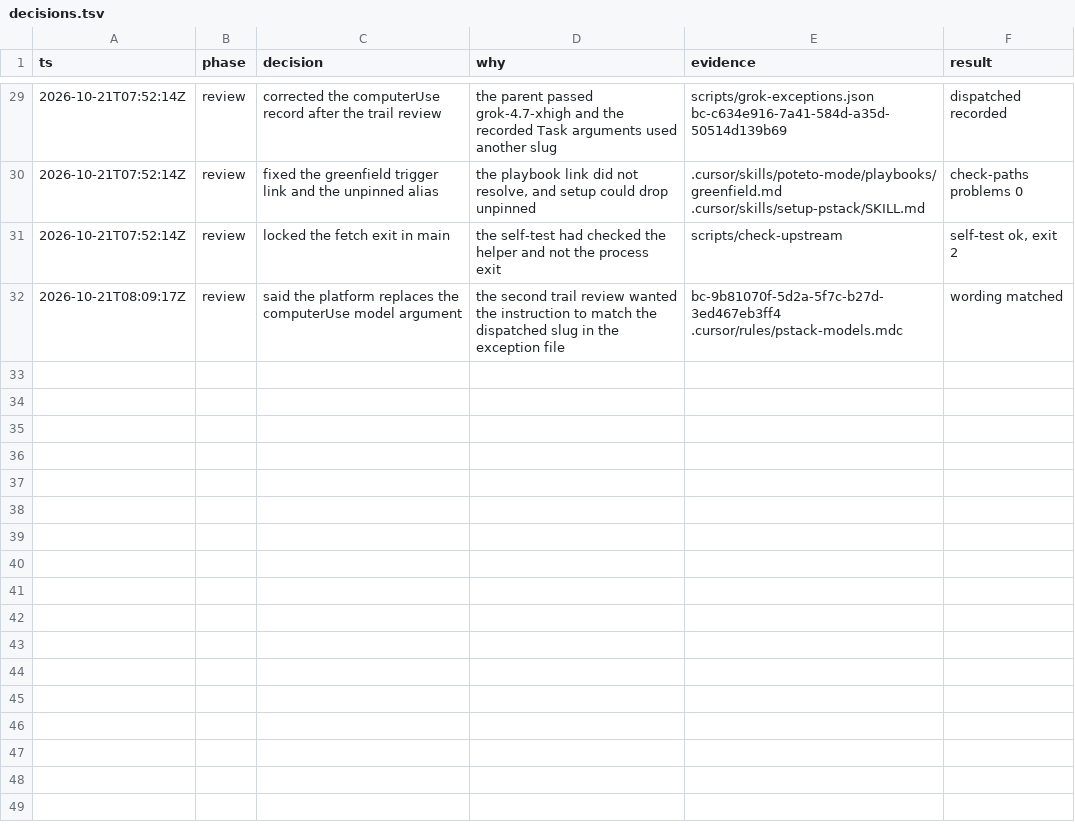
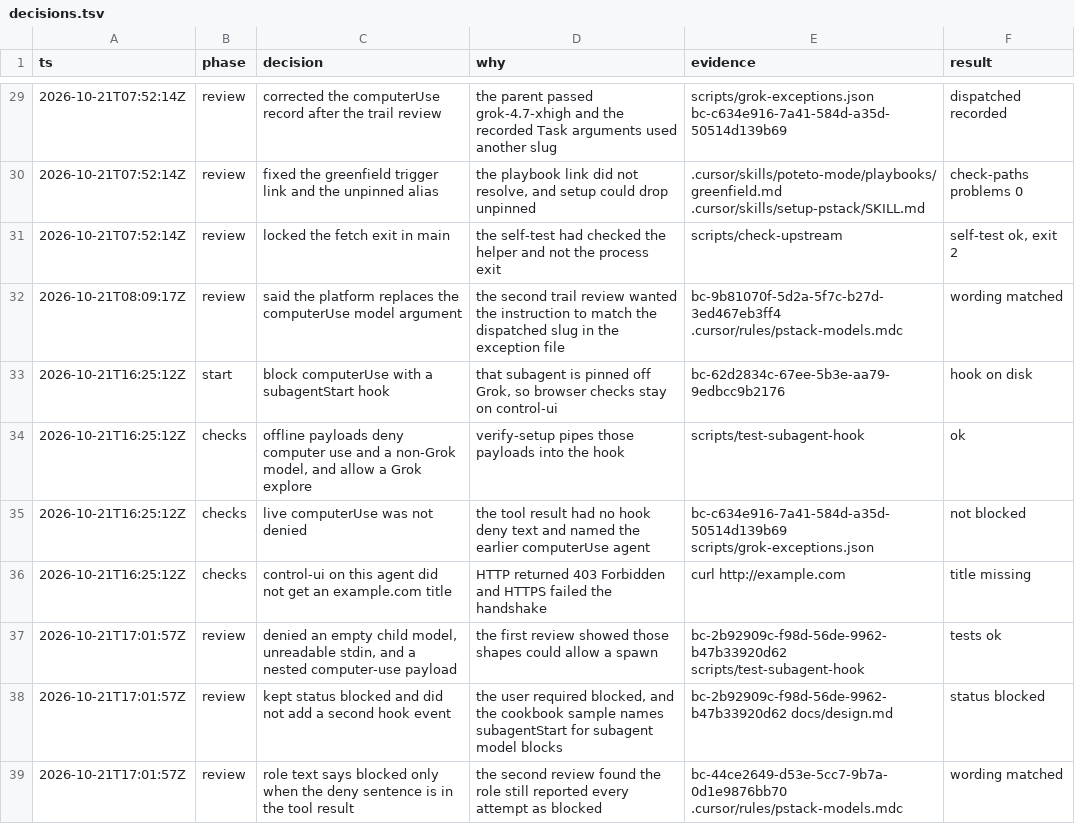
Before and after one commit to anas-yousef/pstack-grok, a TSV file: decisions.tsv, drawn as a sheet; only a part is shown, gaps mark what is left out.

```diff
--- a/decisions.tsv
+++ b/decisions.tsv
@@ -32 +32,8 @@ ts	phase	decision	why	evidence	result
 2026-10-21T08:09:17Z	review	said the platform replaces the computerUse model argument	the second trail review wanted the instruction to match the dispatched slug in the exception file	bc-9b81070f-5d2a-5f7c-b27d-3ed467eb3ff4 .cursor/rules/pstack-models.mdc	wording matched
+2026-10-21T16:25:12Z	start	block computerUse with a subagentStart hook	that subagent is pinned off Grok, so browser checks stay on control-ui	bc-62d2834c-67ee-5b3e-aa79-9edbcc9b2176	hook on disk
+2026-10-21T16:25:12Z	checks	offline payloads deny computer use and a non-Grok model, and allow a Grok explore	verify-setup pipes those payloads into the hook	scripts/test-subagent-hook	ok
+2026-10-21T16:25:12Z	checks	live computerUse was not denied	the tool result had no hook deny text and named the earlier computerUse agent	bc-c634e916-7a41-584d-a35d-50514d139b69 scripts/grok-exceptions.json	not blocked
+2026-10-21T16:25:12Z	checks	control-ui on this agent did not get an example.com title	HTTP returned 403 Forbidden and HTTPS failed the handshake	curl http://example.com	title missing
+2026-10-21T17:01:57Z	review	denied an empty child model, unreadable stdin, and a nested computer-use payload	the first review showed those shapes could allow a spawn	bc-2b92909c-f98d-56de-9962-b47b33920d62 scripts/test-subagent-hook	tests ok
+2026-10-21T17:01:57Z	review	kept status blocked and did not add a second hook event	the user required blocked, and the cookbook sample names subagentStart for subagent model blocks	bc-2b92909c-f98d-56de-9962-b47b33920d62 docs/design.md	status blocked
+2026-10-21T17:01:57Z	review	role text says blocked only when the deny sentence is in the tool result	the second review found the role still reported every attempt as blocked	bc-44ce2649-d53e-5cc7-9b7a-0d1e9876bb70 .cursor/rules/pstack-models.mdc	wording matched
```
Also changed, not shown: 15 other files.
